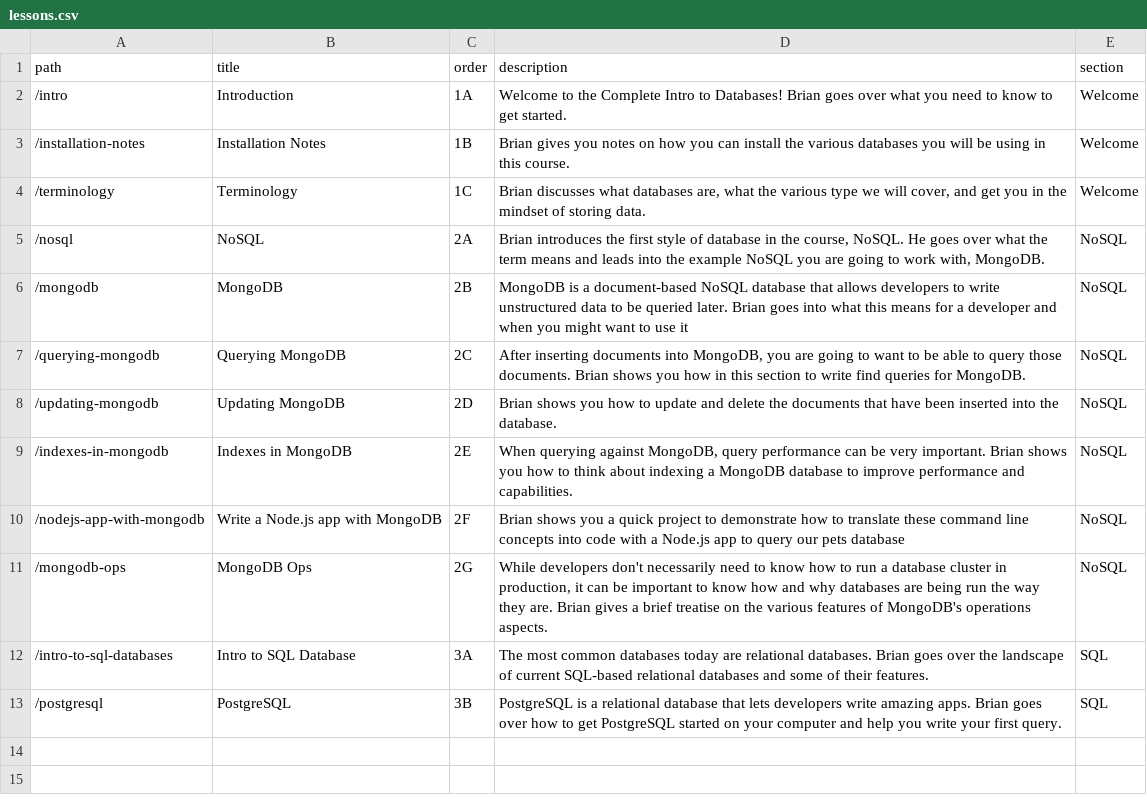
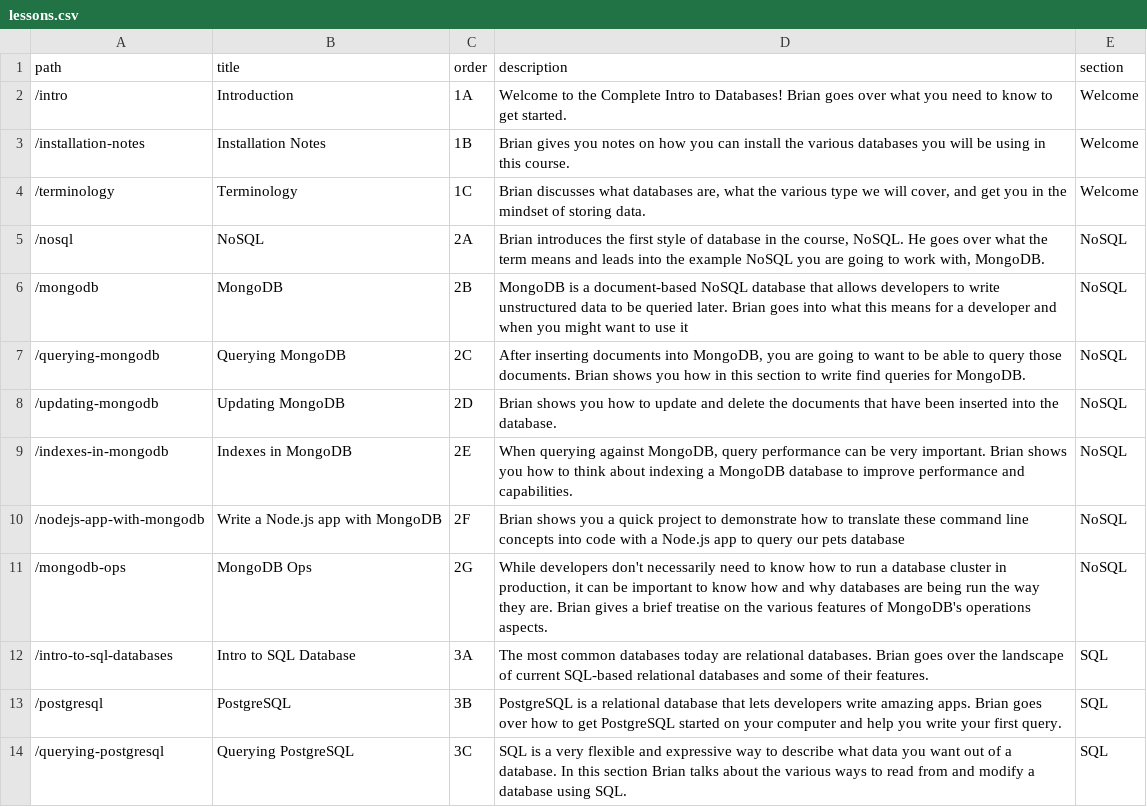
Before and after one commit to btholt/complete-intro-to-databases, a CSV file: lessons.csv, drawn as a sheet.

Commit message:
Deployed using Blazing fast GitHub Pages deploy

```diff
--- a/lessons.csv
+++ b/lessons.csv
@@ -13 +13,2 @@ path,title,order,description,section
 "/postgresql","PostgreSQL","3B","PostgreSQL is a relational database that lets developers write amazing apps. Brian goes over how to get PostgreSQL started on your computer and help you write your first query.","SQL"
+"/querying-postgresql","Querying PostgreSQL","3C","SQL is a very flexible and expressive way to describe what data you want out of a database. In this section Brian talks about the various ways to read from and modify a database using SQL.","SQL"
```
Also changed, not shown: links.csv, 18 other files.
